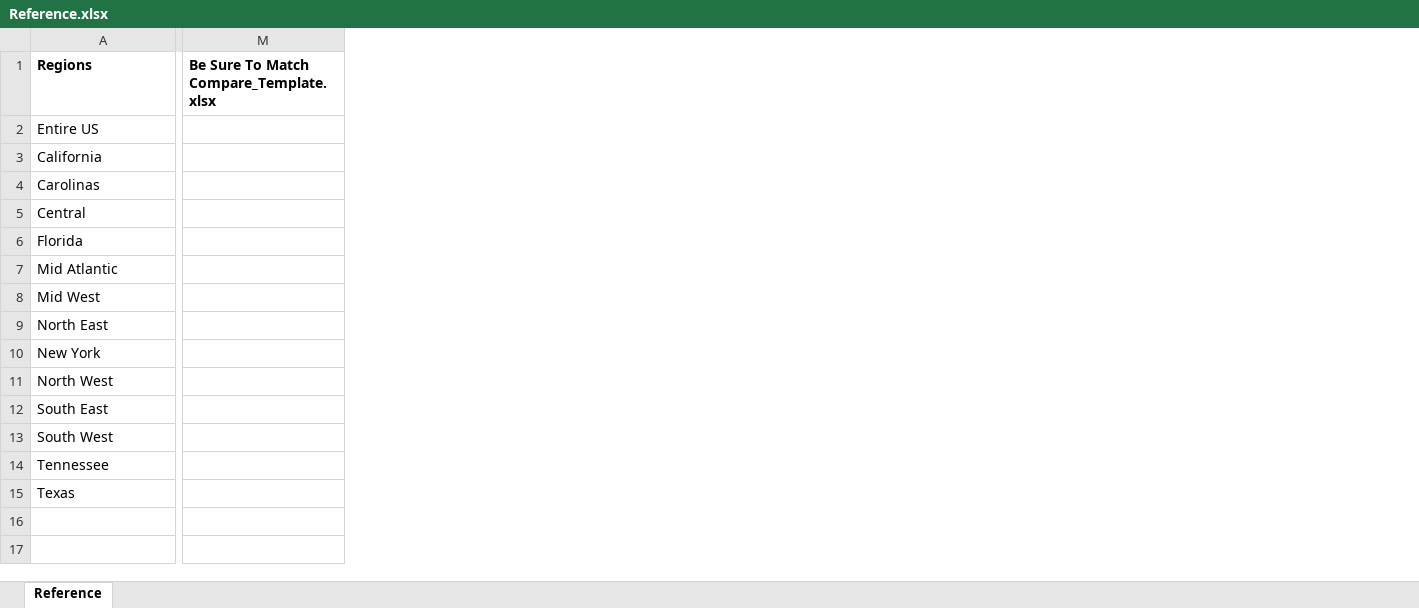
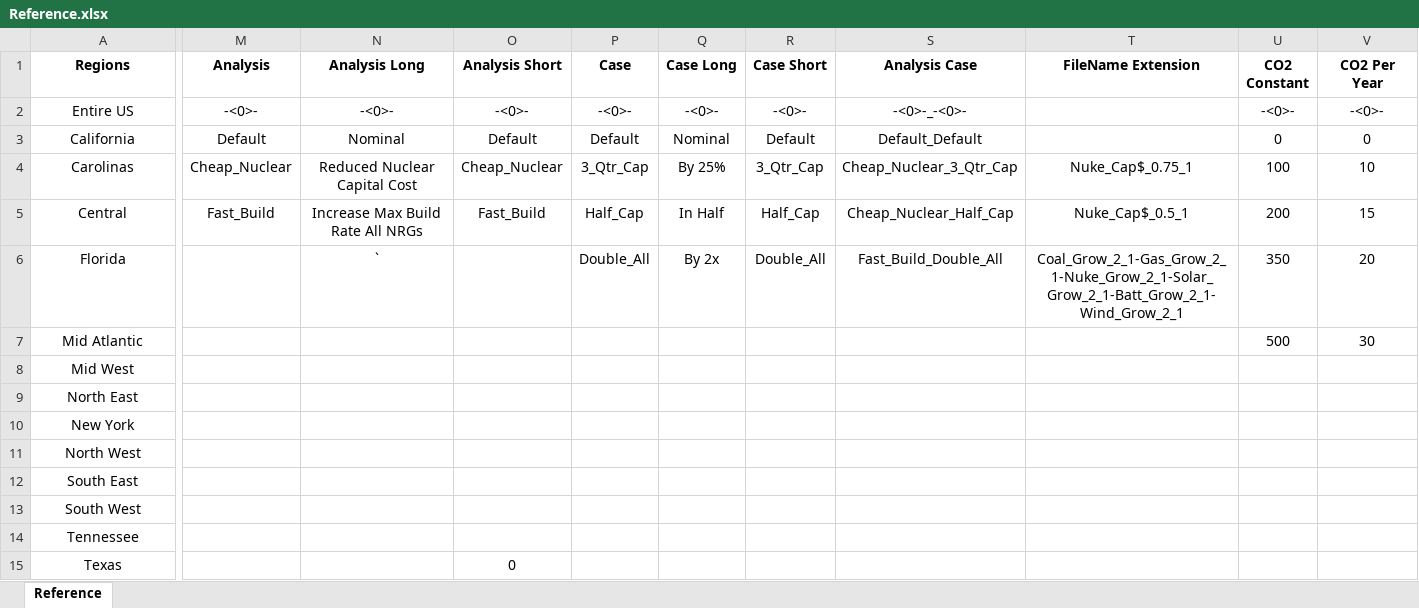
Before and after one commit to cliffgold/Optimize, an Excel workbook: Macro/Reference.xlsx, sheet Reference, drawn as a sheet; only a part is shown, gaps mark what is left out; values as stored, in another font and other column widths than the file's, no borders; removed rows and columns are numbered as before the commit, all else as after; the diff covers the shown part only; the diff names each change by its address in the sheet, - before the commit and + after, or states it on an @@ line.

```diff
--- a/Macro/Reference.xlsx (sheet Reference)
+++ b/Macro/Reference.xlsx (sheet Reference)
-column M, row 1: Be Sure To Match Compare_Template.xlsx
+column M (Analysis), rows 2-5: -<0>- | Default | Cheap_Nuclear | Fast_Build
+column N (Analysis Long), rows 2-6: -<0>- | Nominal | Reduced Nuclear Capital Cost | Increase Max Build Rate All NRGs | `
+column O (Analysis Short), rows 2-15: -<0>- | Default | Cheap_Nuclear | Fast_Build |  |  |  |  |  |  |  |  |  | 0
+column P (Case), rows 2-6: -<0>- | Default | 3_Qtr_Cap | Half_Cap | Double_All
+column Q (Case Long), rows 2-6: -<0>- | Nominal | By 25% | In Half | By 2x
+column R (Case Short), rows 2-6: -<0>- | Default | 3_Qtr_Cap | Half_Cap | Double_All
+column S (Analysis Case), rows 2-6: -<0>-_-<0>- | Default_Default | Cheap_Nuclear_3_Qtr_Cap | Cheap_Nuclear_Half_Cap | Fast_Build_Double_All
+column T (FileName Extension), rows 4-6: Nuke_Cap$_0.75_1 | Nuke_Cap$_0.5_1 | Coal_Grow_2_1-Gas_Grow_2_1-Nuke_Grow_2_1-Solar_Grow_2_1-Batt_Grow_2_1-Wind_Grow_2_1
+column U (CO2 Constant), rows 2-7: -<0>- | 0 | 100 | 200 | 350 | 500
+column V (CO2 Per Year), rows 2-7: -<0>- | 0 | 10 | 15 | 20 | 30
-A1:A7 alignment: left
+A1:A7 alignment: center
-A8:A15 alignment: left
+A8:A15 alignment: center
```
Also changed, not shown: 3 edited cells, cell formats and merged cells elsewhere in this sheet, Macro/Lib_Gen.xlsm, 20 other files.
